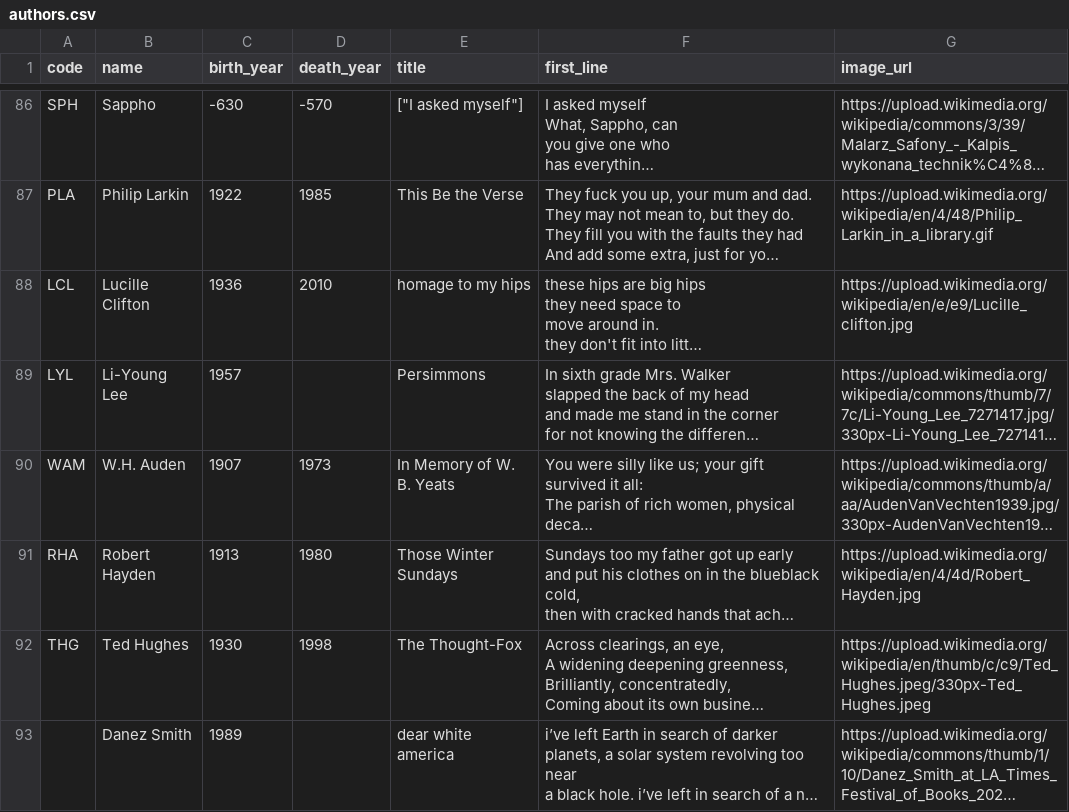
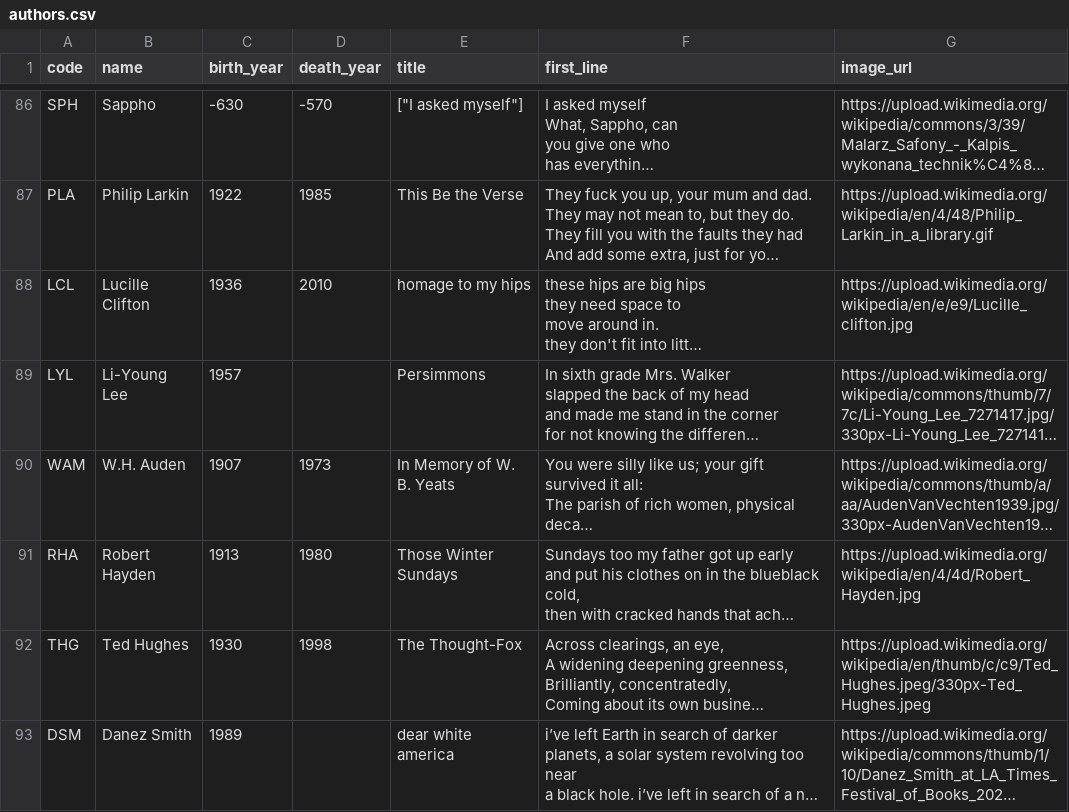
Before and after one commit to melaniewalsh/versedle, a CSV file: authors.csv, drawn as a sheet; only a part is shown, gaps mark what is left out; long unchanged cells end in …; the diff names each change by its address in the sheet, - before the commit and + after, or states it on an @@ line.

```diff
--- a/authors.csv
+++ b/authors.csv
-A93 (code): (empty)
+A93 (code): DSM
```
Also changed, not shown: data.csv, 4 other files.
